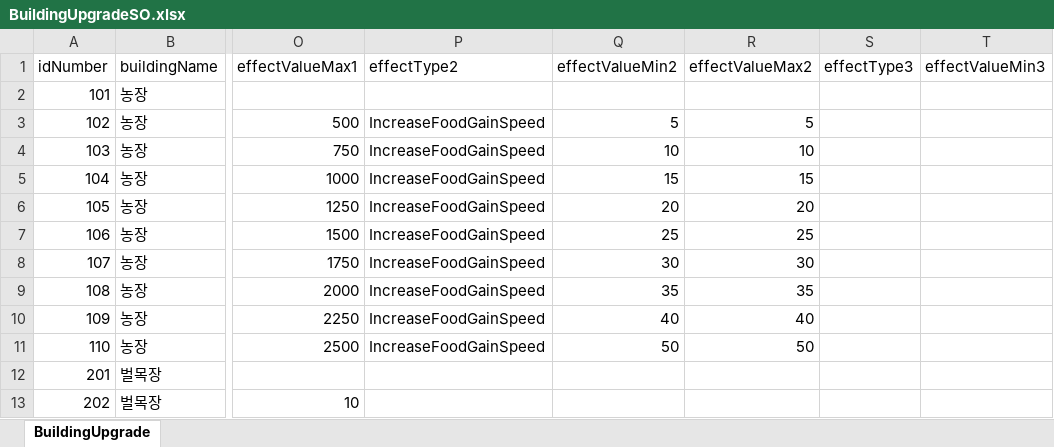
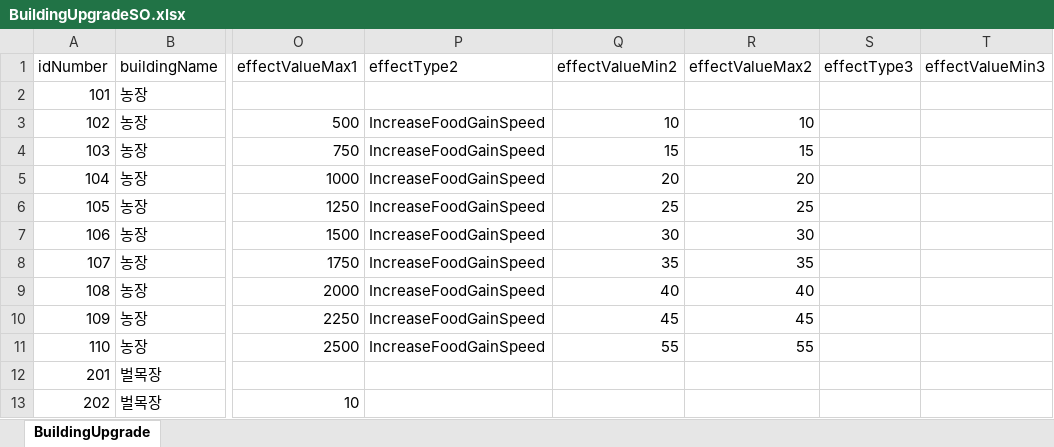
Before and after one commit to gyro1515/TeamProject_CheerUpMyHero, an Excel workbook: Assets/Excel/BuildingUpgradeSO.xlsx, sheet BuildingUpgrade, drawn as a sheet; only a part is shown, gaps mark what is left out; values as stored, in another font and other column widths than the file's, no borders; the diff names each change by its address in the sheet, - before the commit and + after, or states it on an @@ line.

```diff
--- a/Assets/Excel/BuildingUpgradeSO.xlsx (sheet BuildingUpgrade)
+++ b/Assets/Excel/BuildingUpgradeSO.xlsx (sheet BuildingUpgrade)
-Q3 (effectValueMin2): 5
+Q3 (effectValueMin2): 10
-R3 (effectValueMax2): 5
+R3 (effectValueMax2): 10
-Q4 (effectValueMin2): 10
+Q4 (effectValueMin2): 15
-R4 (effectValueMax2): 10
+R4 (effectValueMax2): 15
-Q5 (effectValueMin2): 15
+Q5 (effectValueMin2): 20
-R5 (effectValueMax2): 15
+R5 (effectValueMax2): 20
-Q6 (effectValueMin2): 20
+Q6 (effectValueMin2): 25
-R6 (effectValueMax2): 20
+R6 (effectValueMax2): 25
-Q7 (effectValueMin2): 25
+Q7 (effectValueMin2): 30
-R7 (effectValueMax2): 25
+R7 (effectValueMax2): 30
-Q8 (effectValueMin2): 30
+Q8 (effectValueMin2): 35
-R8 (effectValueMax2): 30
+R8 (effectValueMax2): 35
-Q9 (effectValueMin2): 35
+Q9 (effectValueMin2): 40
-R9 (effectValueMax2): 35
+R9 (effectValueMax2): 40
-Q10 (effectValueMin2): 40
+Q10 (effectValueMin2): 45
-R10 (effectValueMax2): 40
+R10 (effectValueMax2): 45
-Q11 (effectValueMin2): 50
+Q11 (effectValueMin2): 55
-R11 (effectValueMax2): 50
+R11 (effectValueMax2): 55
```
Also changed, not shown: 2 other files.
